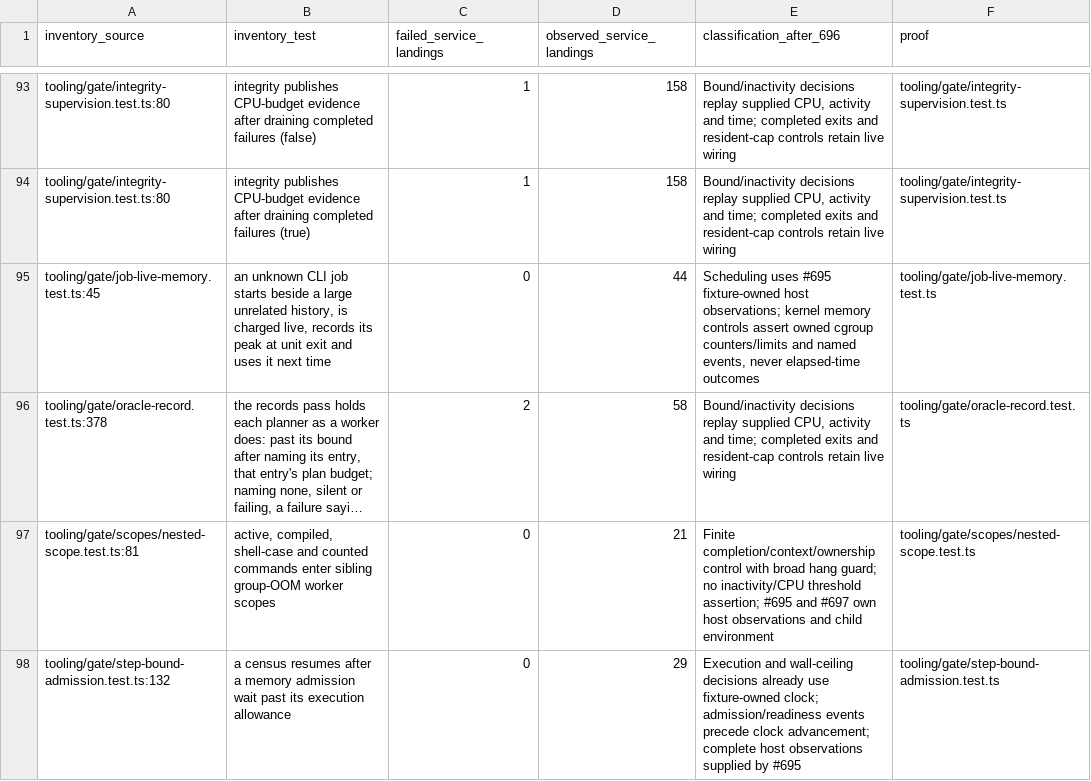
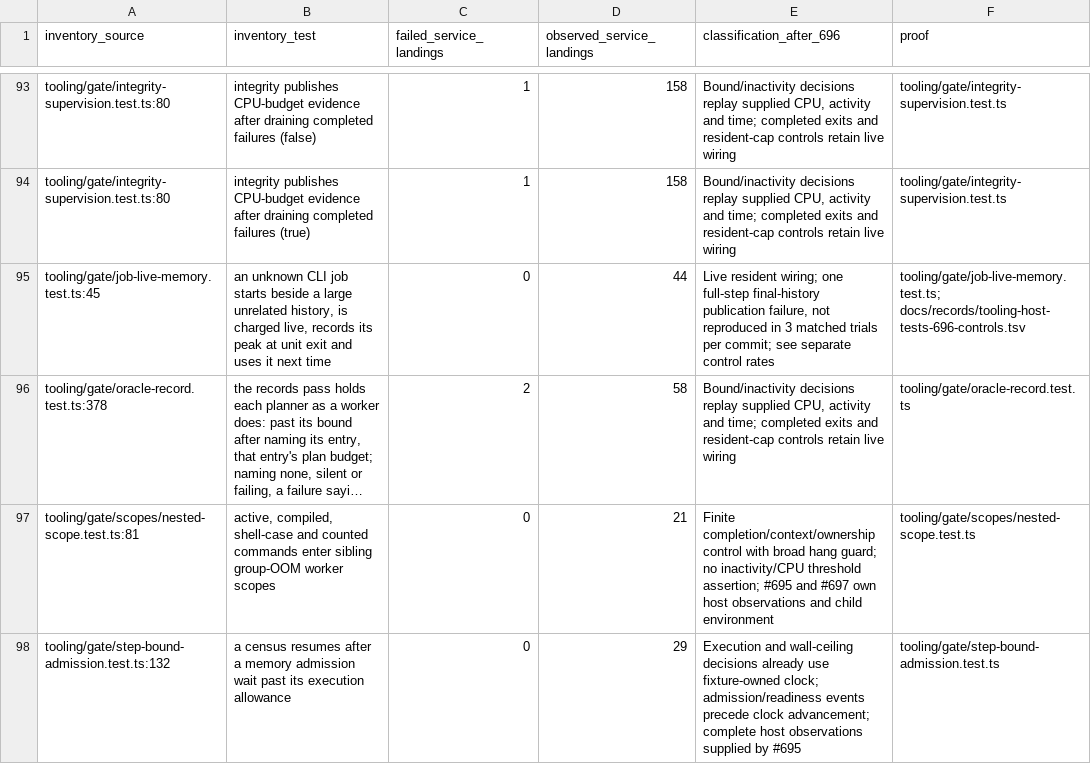
Before and after one commit to AkisArou/nts, a TSV file: docs/records/tooling-host-tests-696.tsv, drawn as a sheet; only a part is shown, gaps mark what is left out; long unchanged cells end in …; the diff names each change by its address in the sheet, - before the commit and + after, or states it on an @@ line.

Commit message:
Retain planner spawn diagnostics and record the matched controls
Fixes #696

```diff
--- a/docs/records/tooling-host-tests-696.tsv
+++ b/docs/records/tooling-host-tests-696.tsv
-E95 (classification_after_696): Scheduling uses #695 fixture-owned host observations; kernel memory controls assert owned cgroup counters/limits and named events, never elapsed-time outcomes
+E95 (classification_after_696): Live resident wiring; one full-step final-history publication failure, not reproduced in 3 matched trials per commit; see separate control rates
-F95 (proof): tooling/gate/job-live-memory.test.ts
+F95 (proof): tooling/gate/job-live-memory.test.ts; docs/records/tooling-host-tests-696-controls.tsv
```
Also changed, not shown: 3 other files.
